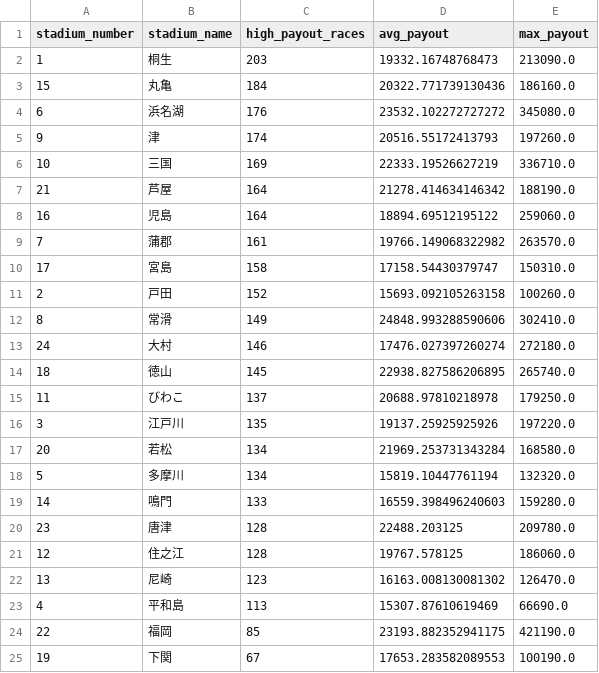
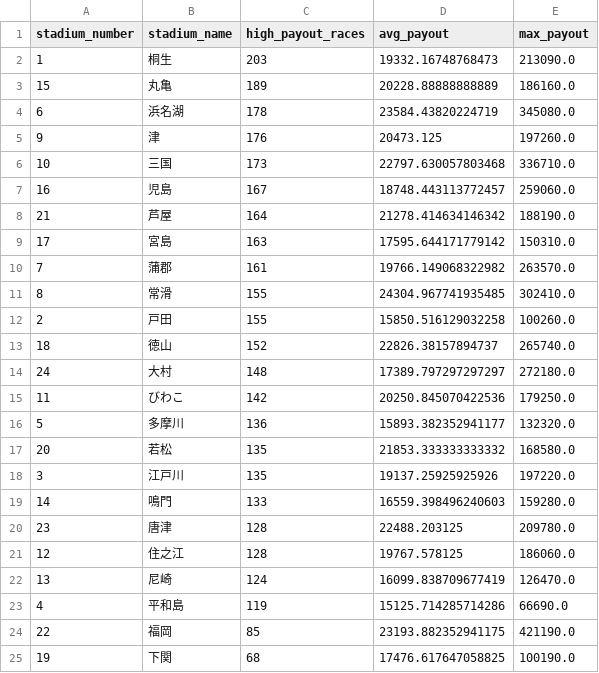
Before and after one commit to Patrickimamura/boatrace-analysis, a CSV file: output/stadium_high_payout_summary.csv, drawn as a sheet.

```diff
--- a/output/stadium_high_payout_summary.csv
+++ b/output/stadium_high_payout_summary.csv
@@ -2,18 +2,18 @@
 1,桐生,203,19332.16748768473,213090.0
-15,丸亀,184,20322.771739130436,186160.0
-6,浜名湖,176,23532.102272727272,345080.0
-9,津,174,20516.55172413793,197260.0
-10,三国,169,22333.19526627219,336710.0
+15,丸亀,189,20228.88888888889,186160.0
+6,浜名湖,178,23584.43820224719,345080.0
+9,津,176,20473.125,197260.0
+10,三国,173,22797.630057803468,336710.0
+16,児島,167,18748.443113772457,259060.0
 21,芦屋,164,21278.414634146342,188190.0
-16,児島,164,18894.69512195122,259060.0
+17,宮島,163,17595.644171779142,150310.0
 7,蒲郡,161,19766.149068322982,263570.0
-17,宮島,158,17158.54430379747,150310.0
-2,戸田,152,15693.092105263158,100260.0
-8,常滑,149,24848.993288590606,302410.0
-24,大村,146,17476.027397260274,272180.0
-18,徳山,145,22938.827586206895,265740.0
-11,びわこ,137,20688.97810218978,179250.0
+8,常滑,155,24304.967741935485,302410.0
+2,戸田,155,15850.516129032258,100260.0
+18,徳山,152,22826.38157894737,265740.0
+24,大村,148,17389.797297297297,272180.0
+11,びわこ,142,20250.845070422536,179250.0
+5,多摩川,136,15893.382352941177,132320.0
+20,若松,135,21853.333333333332,168580.0
 3,江戸川,135,19137.25925925926,197220.0
-20,若松,134,21969.253731343284,168580.0
-5,多摩川,134,15819.10447761194,132320.0
 14,鳴門,133,16559.398496240603,159280.0
@@ -21,5 +21,5 @@
 12,住之江,128,19767.578125,186060.0
-13,尼崎,123,16163.008130081302,126470.0
-4,平和島,113,15307.87610619469,66690.0
+13,尼崎,124,16099.838709677419,126470.0
+4,平和島,119,15125.714285714286,66690.0
 22,福岡,85,23193.882352941175,421190.0
-19,下関,67,17653.283582089553,100190.0
+19,下関,68,17476.617647058825,100190.0
```
Also changed, not shown: output/pattern_by_boat_order.csv, output/pattern_by_course_order.csv, 8 other files.
